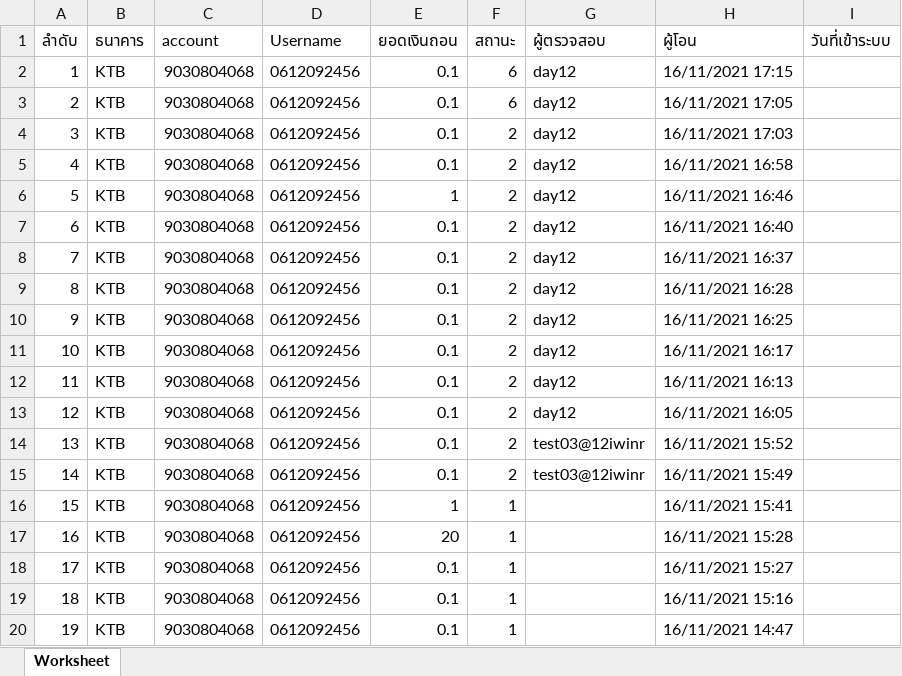
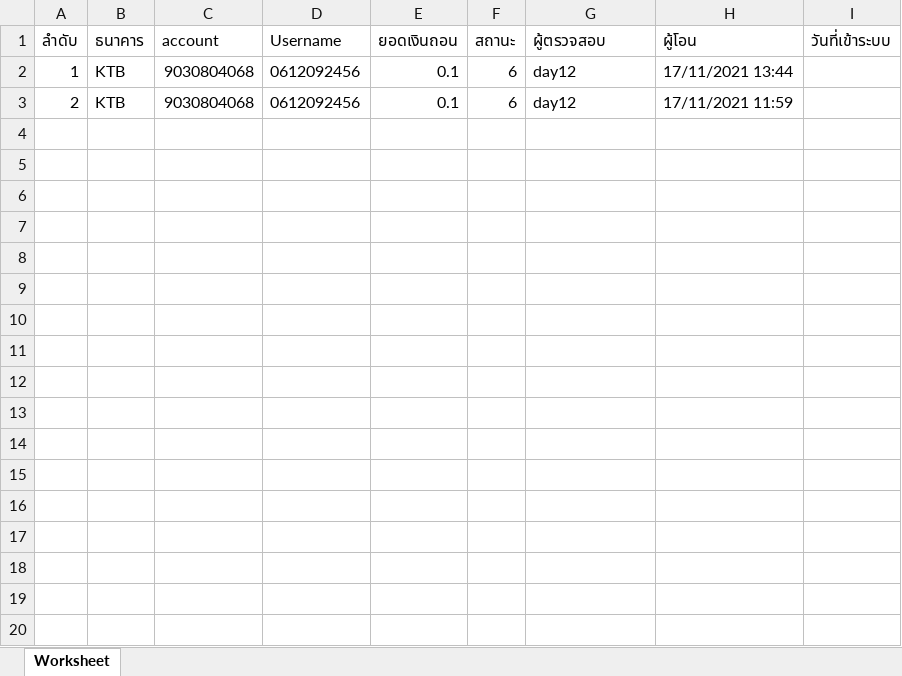
Before and after one commit to sdasdadsadsads/test, an Excel workbook: withdraw.xlsx, sheet Worksheet, drawn as a sheet; only a part is shown; values as stored, in another font and other column widths than the file's, no borders; the diff covers the shown part only; the diff names each change by its address in the sheet, - before the commit and + after, or states it on an @@ line.

```diff
--- a/withdraw.xlsx (sheet Worksheet)
+++ b/withdraw.xlsx (sheet Worksheet)
-H2 (ผู้โอน): 16/11/2021 17:15
+H2 (ผู้โอน): 17/11/2021 13:44
-H3 (ผู้โอน): 16/11/2021 17:05
+H3 (ผู้โอน): 17/11/2021 11:59
-row 4: 3 | KTB | 9030804068 | 0612092456 | 0.1 | 2 | day12 | 16/11/2021 17:03
-row 5: 4 | KTB | 9030804068 | 0612092456 | 0.1 | 2 | day12 | 16/11/2021 16:58
-row 6: 5 | KTB | 9030804068 | 0612092456 | 1 | 2 | day12 | 16/11/2021 16:46
-row 7: 6 | KTB | 9030804068 | 0612092456 | 0.1 | 2 | day12 | 16/11/2021 16:40
-row 8: 7 | KTB | 9030804068 | 0612092456 | 0.1 | 2 | day12 | 16/11/2021 16:37
-row 9: 8 | KTB | 9030804068 | 0612092456 | 0.1 | 2 | day12 | 16/11/2021 16:28
-row 10: 9 | KTB | 9030804068 | 0612092456 | 0.1 | 2 | day12 | 16/11/2021 16:25
-row 11: 10 | KTB | 9030804068 | 0612092456 | 0.1 | 2 | day12 | 16/11/2021 16:17
-row 12: 11 | KTB | 9030804068 | 0612092456 | 0.1 | 2 | day12 | 16/11/2021 16:13
-row 13: 12 | KTB | 9030804068 | 0612092456 | 0.1 | 2 | day12 | 16/11/2021 16:05
-row 14: 13 | KTB | 9030804068 | 0612092456 | 0.1 | 2 | test03@12iwinr | 16/11/2021 15:52
-row 15: 14 | KTB | 9030804068 | 0612092456 | 0.1 | 2 | test03@12iwinr | 16/11/2021 15:49
-row 16: 15 | KTB | 9030804068 | 0612092456 | 1 | 1 |  | 16/11/2021 15:41
-row 17: 16 | KTB | 9030804068 | 0612092456 | 20 | 1 |  | 16/11/2021 15:28
-row 18: 17 | KTB | 9030804068 | 0612092456 | 0.1 | 1 |  | 16/11/2021 15:27
-row 19: 18 | KTB | 9030804068 | 0612092456 | 0.1 | 1 |  | 16/11/2021 15:16
-row 20: 19 | KTB | 9030804068 | 0612092456 | 0.1 | 1 |  | 16/11/2021 14:47
```
Also changed, not shown: 146 removed rows elsewhere in this sheet, 1 other file.
